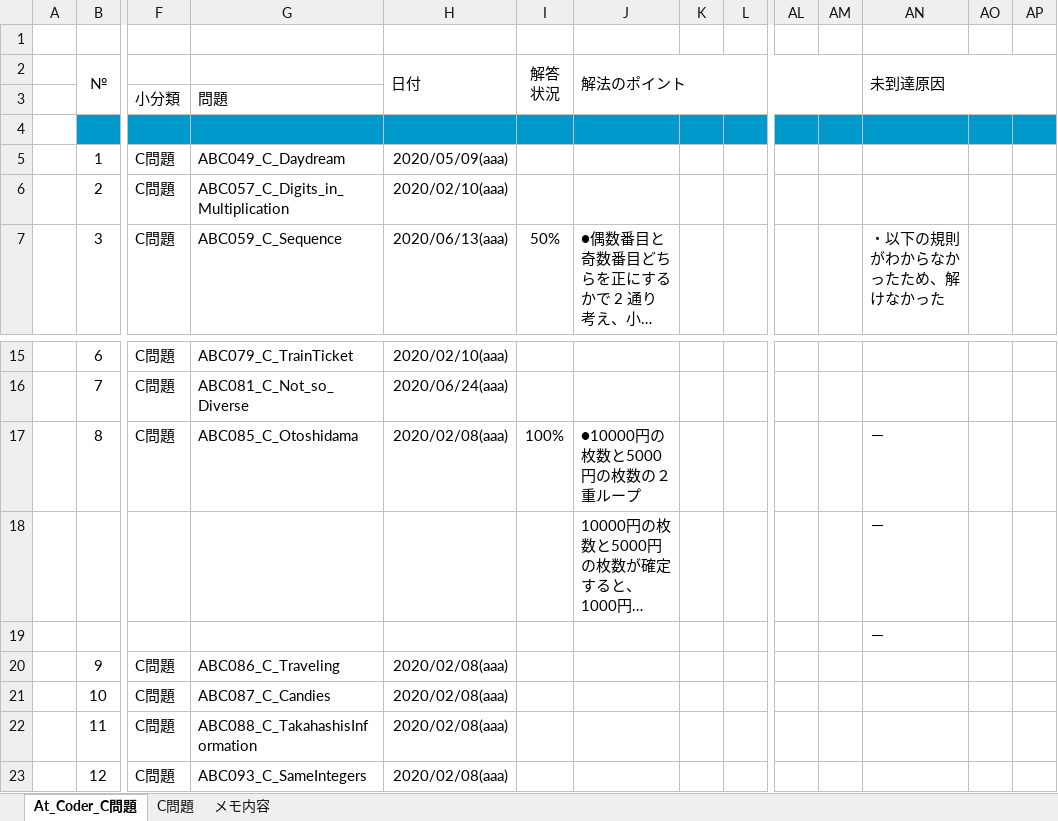
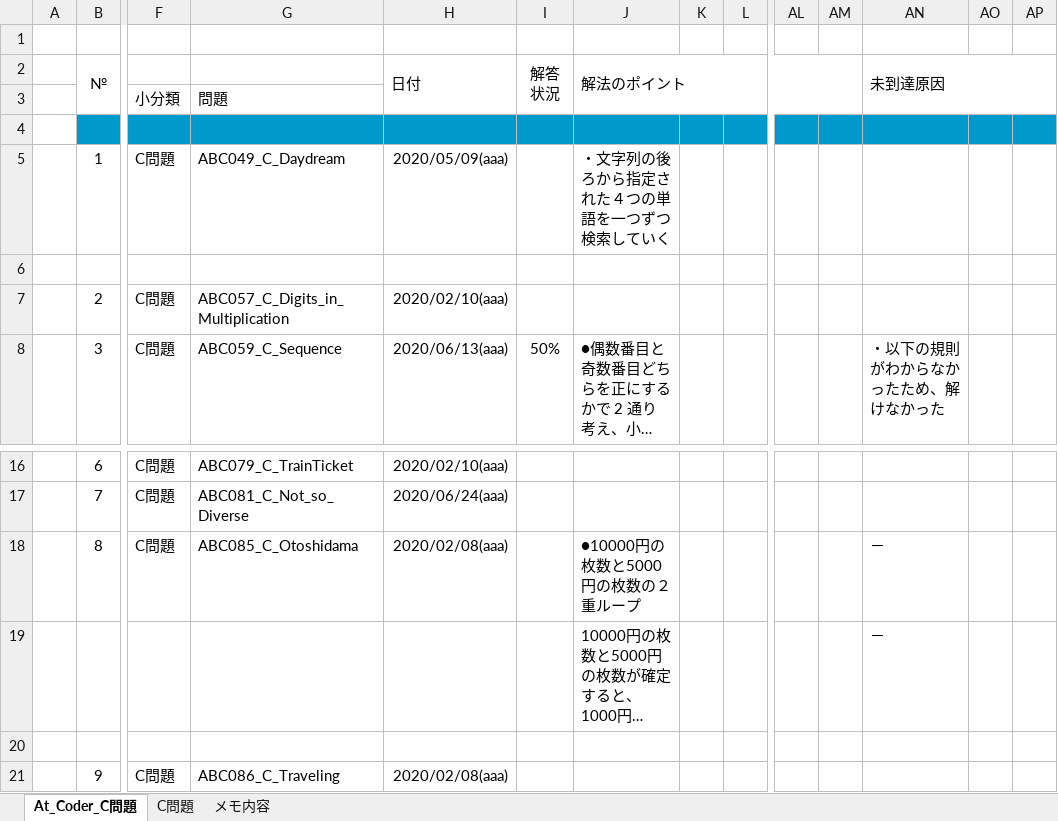
Before and after one commit to roshihie/At_Coder, an Excel workbook: ◆At_Coder_メモ帳◆.xlsm, sheet At_Coder_C問題, drawn as a sheet; only a part is shown, gaps mark what is left out; the shorter side is filled out with more unchanged rows; long unchanged cells end in …; values as stored, in another font and other column widths than the file's, no borders; charts and pictures and conditional formats not drawn; addresses are those after the commit; rows hold the shown columns only; the diff names each change by its address in the sheet, - before the commit and + after, or states it on an @@ line.

```diff
--- a/◆At_Coder_メモ帳◆.xlsm (sheet At_Coder_C問題)
+++ b/◆At_Coder_メモ帳◆.xlsm (sheet At_Coder_C問題)
-J5 (解法のポイント): (empty)
+J5 (解法のポイント): ・文字列の後ろから指定された４つの単語を一つずつ検索していく
+row 6: (empty)
-I18 text colour: black
+I18 text colour: #FFFFFF
-AN20 (未到達原因): －
+AN20 (未到達原因): (empty)
```
Also changed, not shown: formulas that keep their value, charts or pictures, 2 other files.
